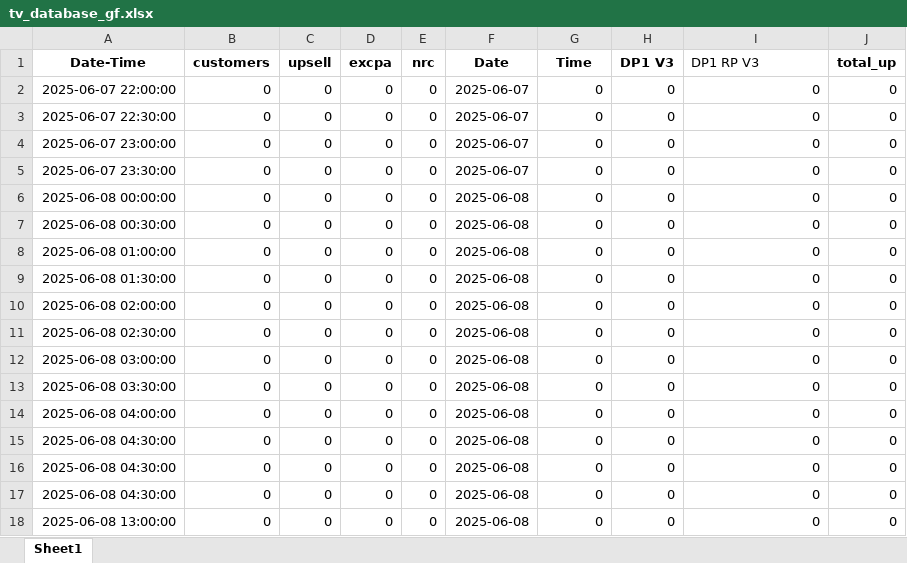
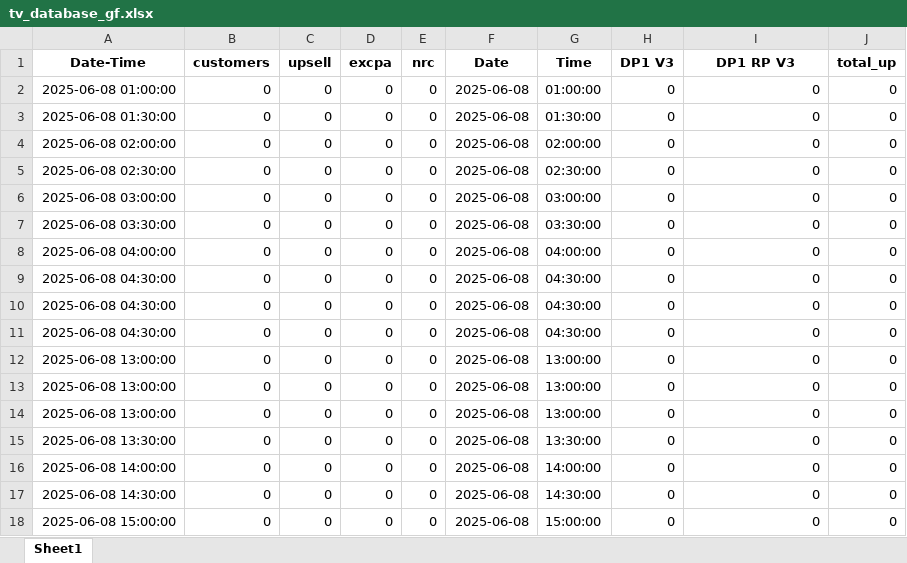
Before and after one commit to pythonistax/Goldfinger, an Excel workbook: tv_database_gf.xlsx, sheet Sheet1, drawn as a sheet; only a part is shown; values as stored, in another font and other column widths than the file's, no borders; the diff covers the shown part only; the diff names each change by its address in the sheet, - before the commit and + after, or states it on an @@ line.

```diff
--- a/tv_database_gf.xlsx (sheet Sheet1)
+++ b/tv_database_gf.xlsx (sheet Sheet1)
@@ I1 bold: off → on, alignment: left → center @@
-A2 (Date-Time): 2025-06-07 22:00:00
+A2 (Date-Time): 2025-06-08 01:00:00
-F2:F5 (Date): 2025-06-07
+F2:F5 (Date): 2025-06-08
-G2 (Time): 0
+G2 (Time): 01:00:00
-A3 (Date-Time): 2025-06-07 22:30:00
+A3 (Date-Time): 2025-06-08 01:30:00
-G3 (Time): 0
+G3 (Time): 01:30:00
-A4 (Date-Time): 2025-06-07 23:00:00
+A4 (Date-Time): 2025-06-08 02:00:00
-G4 (Time): 0
+G4 (Time): 02:00:00
-A5 (Date-Time): 2025-06-07 23:30:00
+A5 (Date-Time): 2025-06-08 02:30:00
-G5 (Time): 0
+G5 (Time): 02:30:00
-A6 (Date-Time): 2025-06-08 00:00:00
+A6 (Date-Time): 2025-06-08 03:00:00
-G6 (Time): 0
+G6 (Time): 03:00:00
-A7 (Date-Time): 2025-06-08 00:30:00
+A7 (Date-Time): 2025-06-08 03:30:00
-G7 (Time): 0
+G7 (Time): 03:30:00
-A8 (Date-Time): 2025-06-08 01:00:00
+A8 (Date-Time): 2025-06-08 04:00:00
-G8 (Time): 0
+G8 (Time): 04:00:00
-A9 (Date-Time): 2025-06-08 01:30:00
+A9 (Date-Time): 2025-06-08 04:30:00
-G9:G11 (Time): 0
+G9:G11 (Time): 04:30:00
-A10 (Date-Time): 2025-06-08 02:00:00
+A10 (Date-Time): 2025-06-08 04:30:00
-A11 (Date-Time): 2025-06-08 02:30:00
+A11 (Date-Time): 2025-06-08 04:30:00
-A12 (Date-Time): 2025-06-08 03:00:00
+A12 (Date-Time): 2025-06-08 13:00:00
-G12:G14 (Time): 0
+G12:G14 (Time): 13:00:00
-A13 (Date-Time): 2025-06-08 03:30:00
+A13 (Date-Time): 2025-06-08 13:00:00
-A14 (Date-Time): 2025-06-08 04:00:00
+A14 (Date-Time): 2025-06-08 13:00:00
-A15 (Date-Time): 2025-06-08 04:30:00
+A15 (Date-Time): 2025-06-08 13:30:00
-G15 (Time): 0
+G15 (Time): 13:30:00
-A16 (Date-Time): 2025-06-08 04:30:00
+A16 (Date-Time): 2025-06-08 14:00:00
-G16 (Time): 0
+G16 (Time): 14:00:00
-A17 (Date-Time): 2025-06-08 04:30:00
+A17 (Date-Time): 2025-06-08 14:30:00
-G17 (Time): 0
+G17 (Time): 14:30:00
-A18 (Date-Time): 2025-06-08 13:00:00
+A18 (Date-Time): 2025-06-08 15:00:00
-G18 (Time): 0
+G18 (Time): 15:00:00
```
Also changed, not shown: 976 edited cells elsewhere in this sheet, GF_EOM-Rubric.xlsx, 5 other files.
